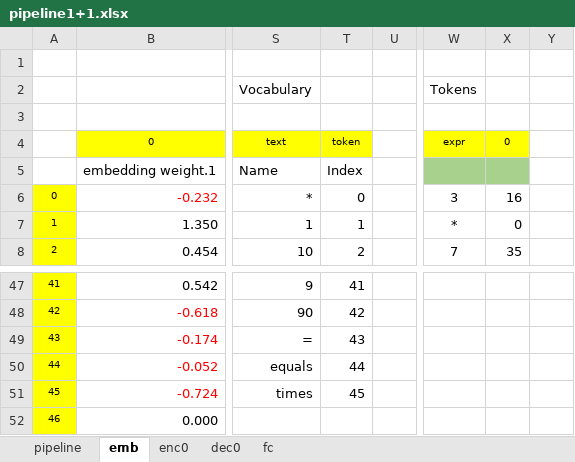
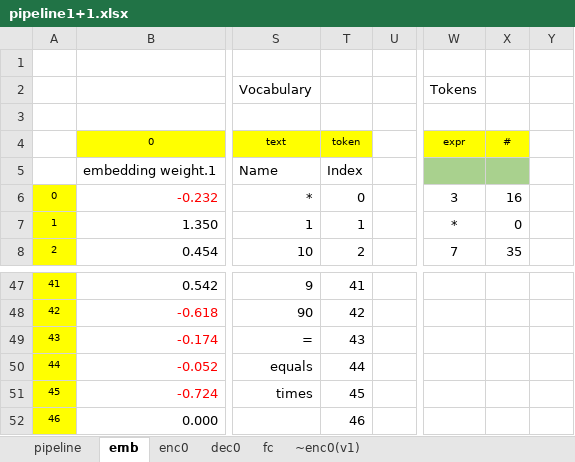
Before and after one commit to nvaranki/multiply-table, an Excel workbook: data/pipeline1+1.xlsx, sheet emb, drawn as a sheet; only a part is shown, gaps mark what is left out; values as stored, in another font and other column widths than the file's, no borders; table styles not drawn; the diff names each change by its address in the sheet, - before the commit and + after, or states it on an @@ line.

```diff
--- a/data/pipeline1+1.xlsx (sheet emb)
+++ b/data/pipeline1+1.xlsx (sheet emb)
+sheet tab: ~enc0(v1)
-X4: 0
+X4: #
-T52: (empty)
+T52: 46
```
Also changed, not shown: sheet enc0, sheet pipeline, sheet fc, formulas that keep their value, 1 other file.
